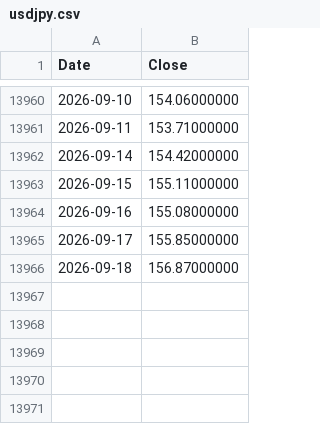
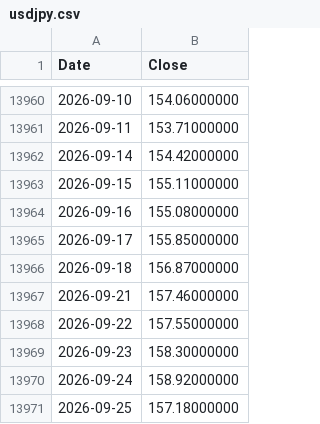
Before and after one commit to coattail/DCA-Lab, a CSV file: web/data/usdjpy.csv, drawn as a sheet; only a part is shown, gaps mark what is left out; the diff names each change by its address in the sheet, - before the commit and + after, or states it on an @@ line.

```diff
--- a/web/data/usdjpy.csv
+++ b/web/data/usdjpy.csv
+row 13967: 2026-09-21 | 157.46000000
+row 13968: 2026-09-22 | 157.55000000
+row 13969: 2026-09-23 | 158.30000000
+row 13970: 2026-09-24 | 158.92000000
+row 13971: 2026-09-25 | 157.18000000
```
Also changed, not shown: web/data/hs300.csv, web/data/nasdaq100-total-return.csv, 8 other files.
